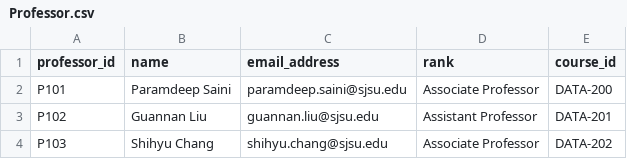
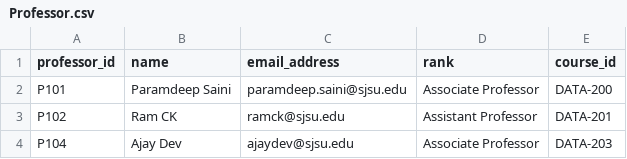
Before and after one commit to sanjanavivekphalke/PythonMidTerm_Lab1_CheckMyGradesApp, a CSV file: Professor.csv, drawn as a sheet.

```diff
--- a/Professor.csv
+++ b/Professor.csv
@@ -2,3 +2,3 @@ professor_id,name,email_address,rank,course_id
 P101,Paramdeep Saini,paramdeep.saini@sjsu.edu,Associate Professor,DATA-200
-P102,Guannan Liu,guannan.liu@sjsu.edu,Assistant Professor,DATA-201
-P103,Shihyu Chang,shihyu.chang@sjsu.edu,Associate Professor,DATA-202
+P102,Ram CK,ramck@sjsu.edu,Assistant Professor,DATA-201
+P104,Ajay Dev,ajaydev@sjsu.edu,Associate Professor,DATA-203
```
Also changed, not shown: Student.csv, 2 other files.
